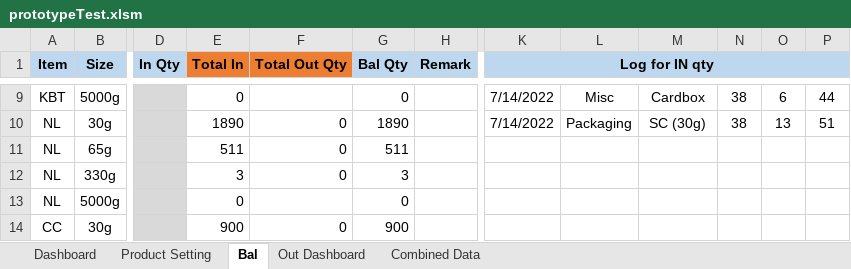
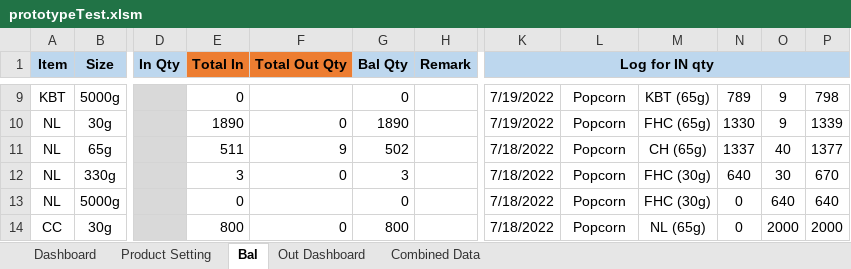
Before and after one commit to TKG-IT-team/Inventory-System, an Excel workbook: prototypeTest.xlsm, sheet Bal, drawn as a sheet; only a part is shown, gaps mark what is left out; values as stored, in another font and other column widths than the file's, no borders; charts and pictures and conditional formats not drawn; the diff covers the shown part only; the diff names each change by its address in the sheet, - before the commit and + after, or states it on an @@ line.

```diff
--- a/prototypeTest.xlsm (sheet Bal)
+++ b/prototypeTest.xlsm (sheet Bal)
-K9:K10 (Log for IN qty): 7/14/2022
+K9:K10 (Log for IN qty): 7/19/2022
-L9: Misc
+L9: Popcorn
-M9: Cardbox
+M9: KBT (65g)
-N9: 38
+N9: 789
-O9: 6
+O9: 9
-P9: 44
+P9: 798
-L10: Packaging
+L10: Popcorn
-M10: SC (30g)
+M10: FHC (65g)
-N10: 38
+N10: 1330
-O10: 13
+O10: 9
-P10: 51
+P10: 1339
-F11 (Total Out Qty): 0
+F11 (Total Out Qty): 9
-G11 (Bal Qty): 511
+G11 (Bal Qty): 502
-K11:K14 (Log for IN qty): (empty)
+K11:K14 (Log for IN qty): 7/18/2022
-L11:L14: (empty)
+L11:L14: Popcorn
-M11: (empty)
+M11: CH (65g)
-N11: (empty)
+N11: 1337
-O11: (empty)
+O11: 40
-P11: (empty)
+P11: 1377
-M12:M13: (empty)
+M12:M13: FHC (30g)
-N12: (empty)
+N12: 640
-O12: (empty)
+O12: 30
-P12: (empty)
+P12: 670
-N13:N14: (empty)
+N13:N14: 0
-O13: (empty)
+O13: 640
-P13: (empty)
+P13: 640
-E14 (Total In): 900
+E14 (Total In): 800
-G14 (Bal Qty): 900
+G14 (Bal Qty): 800
-M14: (empty)
+M14: NL (65g)
-O14: (empty)
+O14: 2000
-P14: (empty)
+P14: 2000
```
Also changed, not shown: 70 edited cells elsewhere in this sheet, sheet Combined Data, 1 other file.
